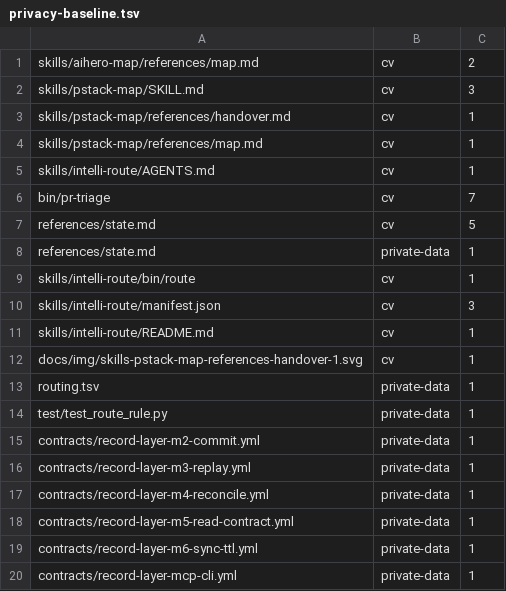
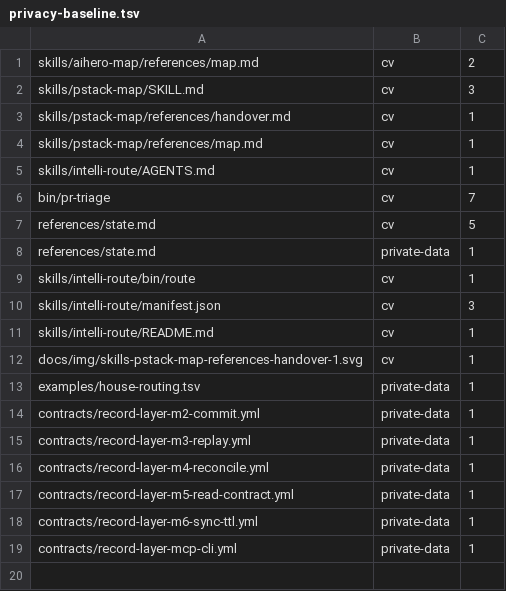
Before and after one commit to thecuriousts/ensembly, a TSV file: marketplaces/cursor/flowingstack/privacy-baseline.tsv, drawn as a sheet.

```diff
--- a/marketplaces/cursor/flowingstack/privacy-baseline.tsv
+++ b/marketplaces/cursor/flowingstack/privacy-baseline.tsv
@@ -12,4 +12,3 @@ skills/intelli-route/README.md	cv	1
 docs/img/skills-pstack-map-references-handover-1.svg	cv	1
-routing.tsv	private-data	1
-test/test_route_rule.py	private-data	1
+examples/house-routing.tsv	private-data	1
 contracts/record-layer-m2-commit.yml	private-data	1
```
Also changed, not shown: marketplaces/cursor/flowingstack/docs/img/rendered.tsv, marketplaces/cursor/flowingstack/routing.tsv, 21 other files.
